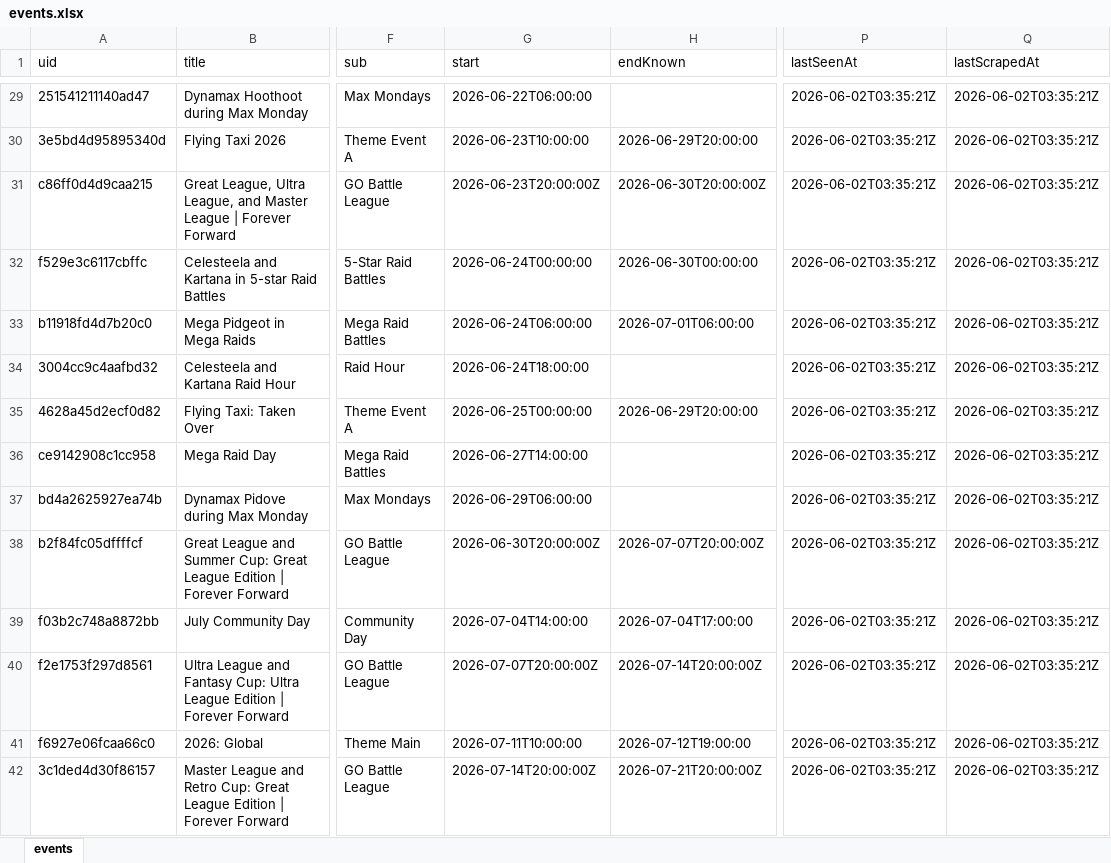
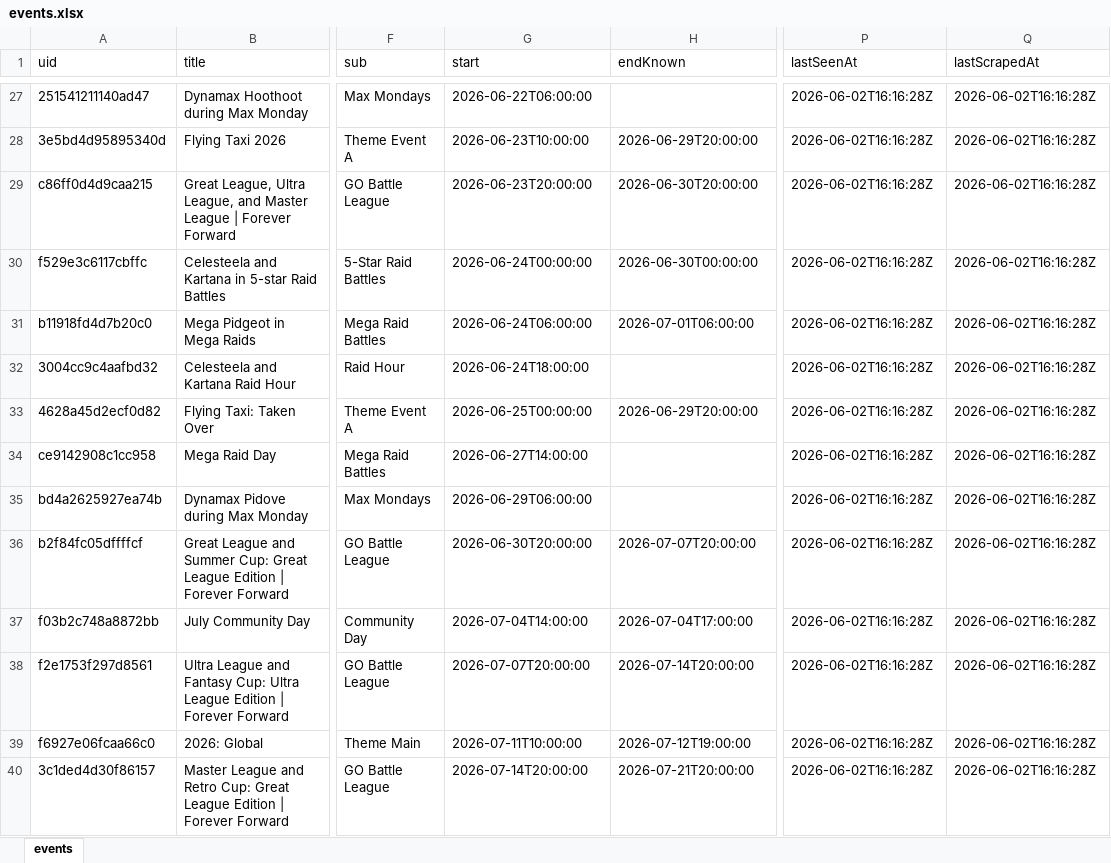
Before and after one commit to Yang-Zhang-717/NeatDuck_Timeline, an Excel workbook: data/events.xlsx, sheet events, drawn as a sheet; only a part is shown, gaps mark what is left out; values as stored, in another font and other column widths than the file's, no borders; addresses are those after the commit; the diff covers the shown part only; the diff names each change by its address in the sheet, - before the commit and + after, or states it on an @@ line.

```diff
--- a/data/events.xlsx (sheet events)
+++ b/data/events.xlsx (sheet events)
-P27:P40 (lastSeenAt): 2026-06-02T03:35:21Z
+P27:P40 (lastSeenAt): 2026-06-02T16:16:28Z
-Q27:Q40 (lastScrapedAt): 2026-06-02T03:35:21Z
+Q27:Q40 (lastScrapedAt): 2026-06-02T16:16:28Z
-G29 (start): 2026-06-23T20:00:00Z
+G29 (start): 2026-06-23T20:00:00
-H29 (endKnown): 2026-06-30T20:00:00Z
+H29 (endKnown): 2026-06-30T20:00:00
-G36 (start): 2026-06-30T20:00:00Z
+G36 (start): 2026-06-30T20:00:00
-H36 (endKnown): 2026-07-07T20:00:00Z
+H36 (endKnown): 2026-07-07T20:00:00
-G38 (start): 2026-07-07T20:00:00Z
+G38 (start): 2026-07-07T20:00:00
-H38 (endKnown): 2026-07-14T20:00:00Z
+H38 (endKnown): 2026-07-14T20:00:00
-G40 (start): 2026-07-14T20:00:00Z
+G40 (start): 2026-07-14T20:00:00
-H40 (endKnown): 2026-07-21T20:00:00Z
+H40 (endKnown): 2026-07-21T20:00:00
```
Also changed, not shown: 2 added rows, 2 removed rows and 104 edited cells elsewhere in this sheet, 4 other files.
